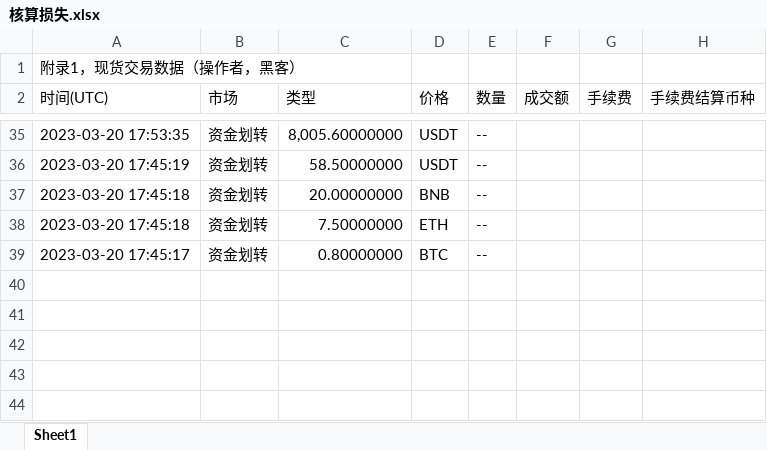
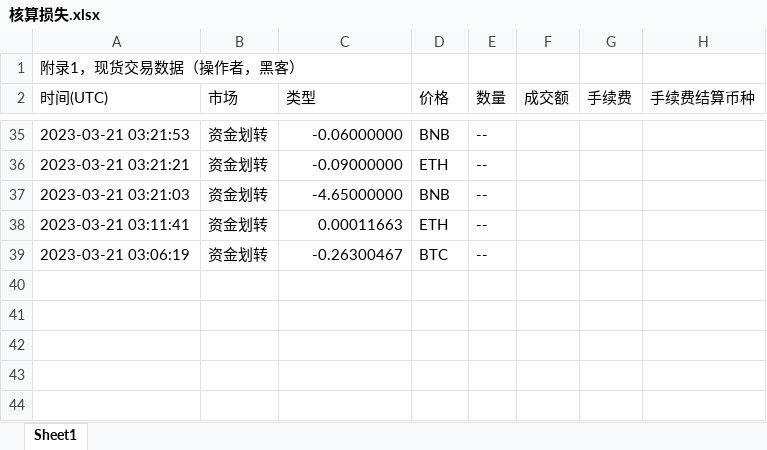
Before and after one commit to guhhhhaa/antbot-binance-weiquan, an Excel workbook: 核算损失.xlsx, sheet Sheet1, drawn as a sheet; only a part is shown, gaps mark what is left out; values as stored, in another font and other column widths than the file's, no cell formats; the diff covers the shown part only; the diff names each change by its address in the sheet, - before the commit and + after, or states it on an @@ line.

```diff
--- a/核算损失.xlsx (sheet Sheet1)
+++ b/核算损失.xlsx (sheet Sheet1)
-A35 (时间(UTC)): 2023-03-20 17:53:35
+A35 (时间(UTC)): 2023-03-21 03:21:53
-C35 (类型): 8,005.60000000
+C35 (类型): -0.06000000
-D35 (价格): USDT
+D35 (价格): BNB
-A36 (时间(UTC)): 2023-03-20 17:45:19
+A36 (时间(UTC)): 2023-03-21 03:21:21
-C36 (类型): 58.50000000
+C36 (类型): -0.09000000
-D36 (价格): USDT
+D36 (价格): ETH
-A37 (时间(UTC)): 2023-03-20 17:45:18
+A37 (时间(UTC)): 2023-03-21 03:21:03
-C37 (类型): 20.00000000
+C37 (类型): -4.65000000
-A38 (时间(UTC)): 2023-03-20 17:45:18
+A38 (时间(UTC)): 2023-03-21 03:11:41
-C38 (类型): 7.50000000
+C38 (类型): 0.00011663
-A39 (时间(UTC)): 2023-03-20 17:45:17
+A39 (时间(UTC)): 2023-03-21 03:06:19
-C39 (类型): 0.80000000
+C39 (类型): -0.26300467
```
Also changed, not shown: 1 added row, 1 removed row and 30 edited cells elsewhere in this sheet, cell formats, formulas that keep their value, 1 other file.
